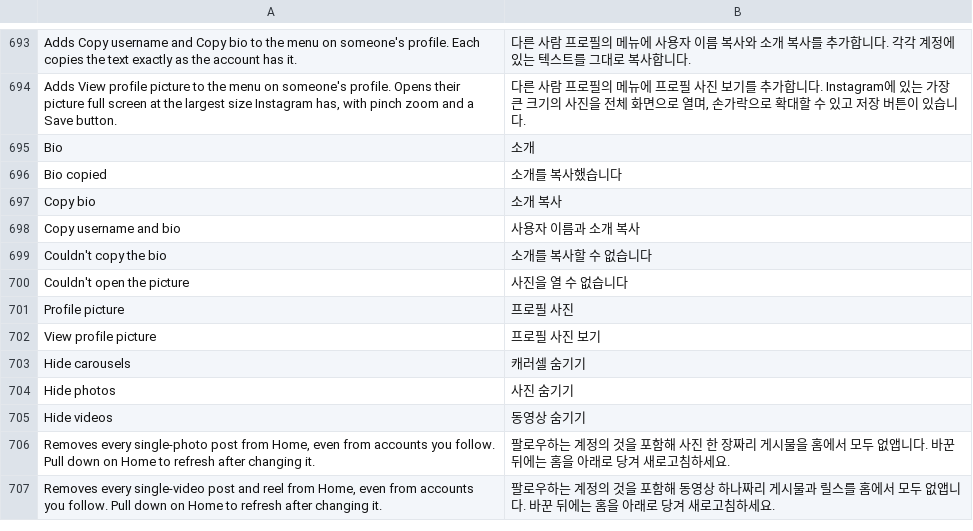
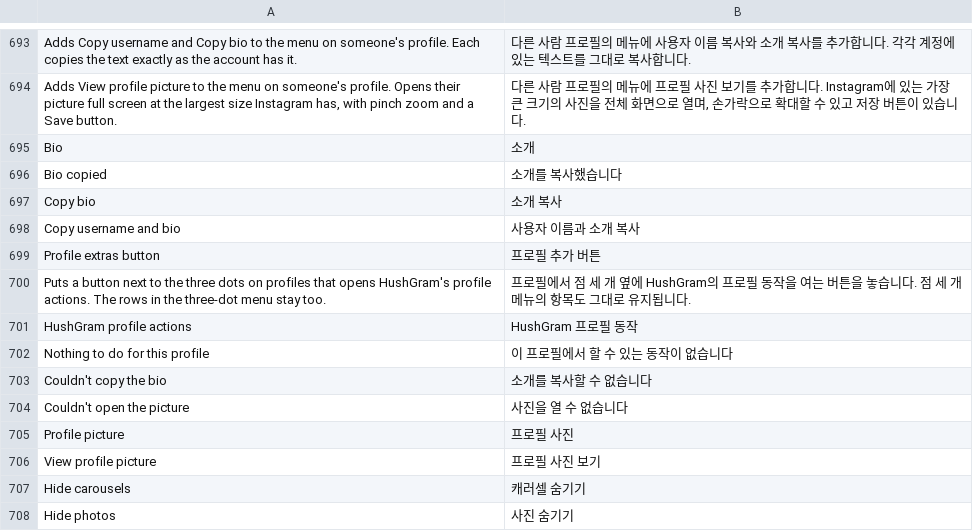
Before and after one commit to Aholicknight/HushGram, a TSV file: extensions/shared/library/src/main/l10n/ko.tsv, drawn as a sheet; only a part is shown, gaps mark what is left out; the shorter side is filled out with more unchanged rows.

Commit message:
feat(profile): add Profile extras button next to the three dots
A new Profile extras switch, off to start, puts a small button first in
the profile top bar's right row. Tapping it lists the profile actions
that are turned on (Save, View, Copy username, Copy bio) in a small
menu, using the same rows as the three-dot menu, which keeps them too.
Instagram empties both rows on every bind, so the button is placed again
behind each one. Off, paused or on any error the bar is left alone.

Refs #234

```diff
--- a/extensions/shared/library/src/main/l10n/ko.tsv
+++ b/extensions/shared/library/src/main/l10n/ko.tsv
@@ -698,2 +698,6 @@ Copy bio	소개 복사
 Copy username and bio	사용자 이름과 소개 복사
+Profile extras button	프로필 추가 버튼
+Puts a button next to the three dots on profiles that opens HushGram's profile actions. The rows in the three-dot menu stay too.	프로필에서 점 세 개 옆에 HushGram의 프로필 동작을 여는 버튼을 놓습니다. 점 세 개 메뉴의 항목도 그대로 유지됩니다.
+HushGram profile actions	HushGram 프로필 동작
+Nothing to do for this profile	이 프로필에서 할 수 있는 동작이 없습니다
 Couldn't copy the bio	소개를 복사할 수 없습니다
```
Also changed, not shown: extensions/shared/library/src/main/l10n/de.tsv, extensions/shared/library/src/main/l10n/es.tsv, 18 other files.
